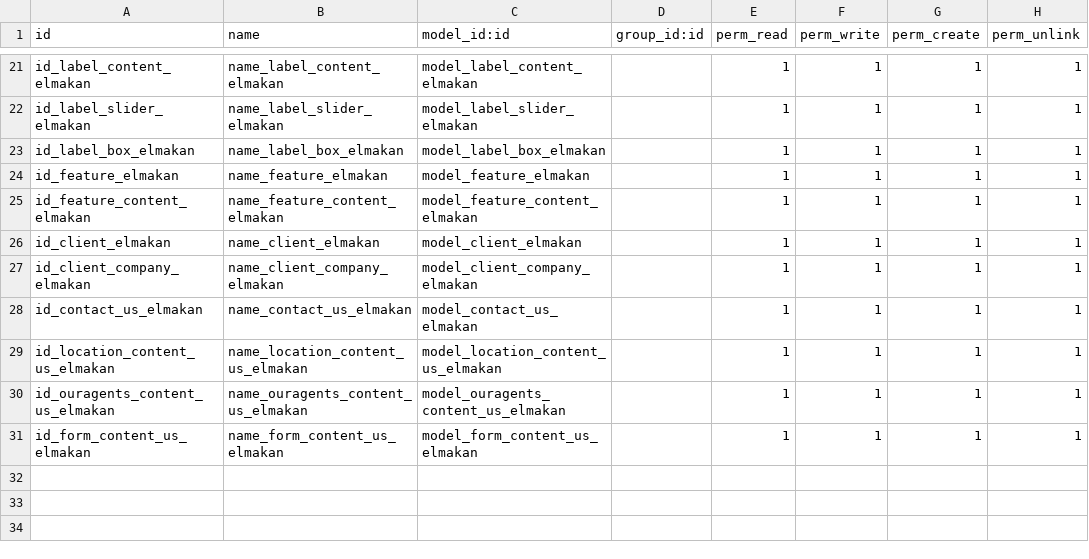
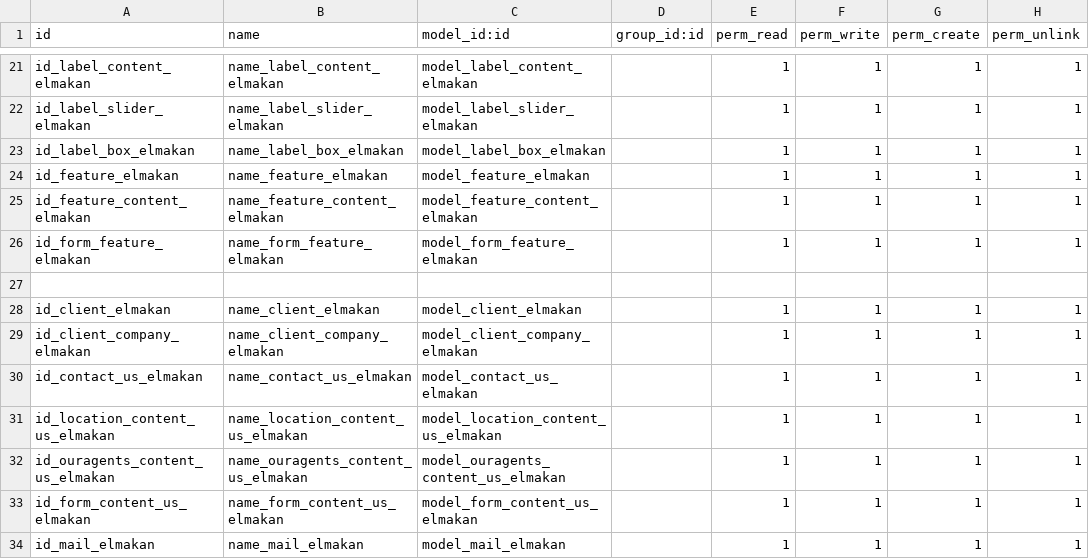
Before and after one commit to odoo-syria-team/ali, a CSV file: elmakan_dashboard/security/ir.model.access.csv, drawn as a sheet; only a part is shown, gaps mark what is left out; the diff names each change by its address in the sheet, - before the commit and + after, or states it on an @@ line.

```diff
--- a/elmakan_dashboard/security/ir.model.access.csv
+++ b/elmakan_dashboard/security/ir.model.access.csv
+row 26: id_form_feature_elmakan | name_form_feature_elmakan | model_form_feature_elmakan |  | 1 | 1 | 1 | 1
+row 27: (empty)
+row 34: id_mail_elmakan | name_mail_elmakan | model_mail_elmakan |  | 1 | 1 | 1 | 1
```
Also changed, not shown: 8 other files.
